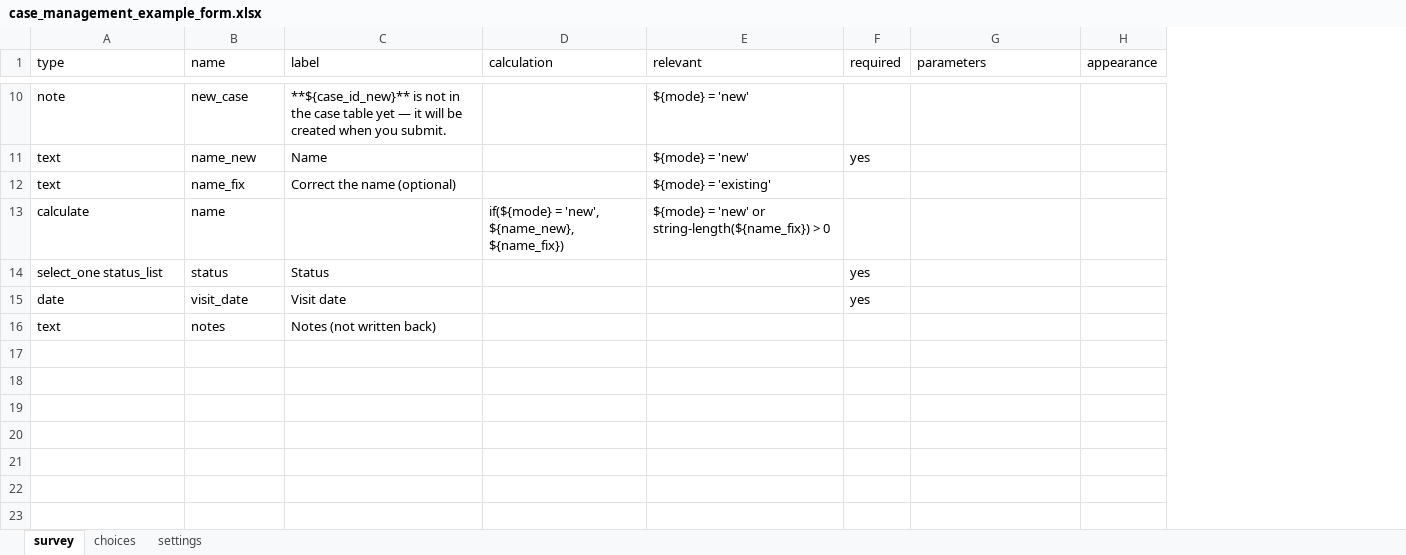
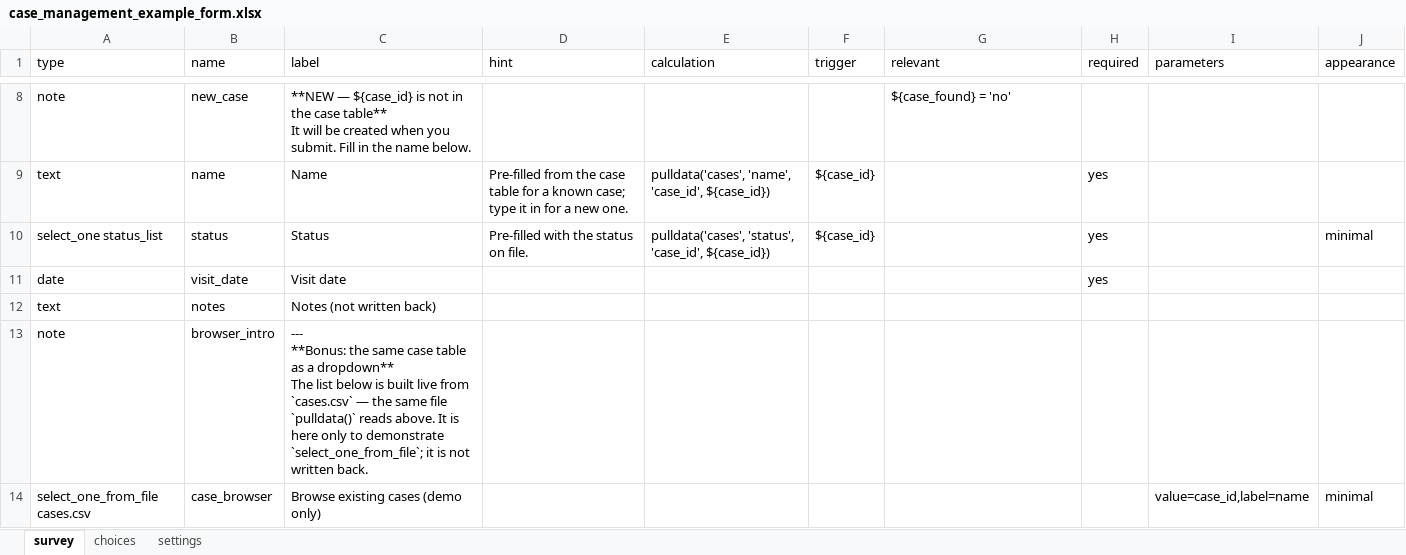
Before and after one commit to JamesLeonDufour/kpi, an Excel workbook: kobo/apps/kobo_cases/examples/case_management_example_form.xlsx, sheet survey, drawn as a sheet; only a part is shown, gaps mark what is left out; values as stored, in another font and other column widths than the file's, no borders; removed rows and columns are numbered as before the commit, all else as after; ↵ is a line break in a cell; the diff covers the shown part only; the diff names each change by its address in the sheet, - before the commit and + after, or states it on an @@ line.

Commit message:
docs(kobo_cases): case-id-driven example that pre-fills the name from the table
Replaces the "existing or new?" mode selector with a single typed Case ID.
The form looks the id up, says whether it is new or on file, and pre-fills
the editable Name and Status with the stored values — blank when the id is
unknown, so the same fields serve both create and update.

Pre-filling uses `trigger`, not `default`: a default is evaluated once at
form load, before the case id has been typed. A `calculation` plus a
`trigger` of ${case_id} makes pyxform emit a setvalue bound to
xforms-value-changed inside the case id question, so the fields are re-read
from the case table on every change while remaining ordinary editable
questions.

A select_one_from_file dropdown is appended, unmapped, purely to show the
same live file also works as a choice list.

Verified against the real write-back task: unknown id creates the record
with the typed name; resubmitting a pre-filled name is a no-op; an edited
name is stored; the demo dropdown writes nothing.

```diff
--- a/kobo/apps/kobo_cases/examples/case_management_example_form.xlsx (sheet survey)
+++ b/kobo/apps/kobo_cases/examples/case_management_example_form.xlsx (sheet survey)
+column D (hint), rows 9-10: Pre-filled from the case table for a known case; type it in for a new one. | Pre-filled with the status on file.
+column F (trigger), rows 9-10: ${case_id} | ${case_id}
-C8 (label): **${case_id_new}** is not in the case table yet — it will be created when you submit.
+C8 (label): **NEW — ${case_id} is not in the case table** ↵ It will be created when you submit. Fill in the name below.
-G8 (relevant): ${mode} = 'new'
+G8 (relevant): ${case_found} = 'no'
-B9 (name): name_new
+B9 (name): name
-E9 (calculation): (empty)
+E9 (calculation): pulldata('cases', 'name', 'case_id', ${case_id})
-G9 (relevant): ${mode} = 'new'
+G9 (relevant): (empty)
-row 12: text | name_fix | Correct the name (optional) |  | ${mode} = 'existing'
-row 13: calculate | name |  | if(${mode} = 'new', ${name_new}, ${name_fix}) | ${mode} = 'new' or string-length(${name_fix}) > 0
-E10 (calculation): (empty)
+E10 (calculation): pulldata('cases', 'status', 'case_id', ${case_id})
-J10 (appearance): (empty)
+J10 (appearance): minimal
+row 13: note | browser_intro | --- ↵ **Bonus: the same case table as a dropdown** ↵ The list below is built live from `cases.csv` — the same file `pulldata()` reads above. It is here only to demonstrate `select_one_from_file`; it is not written back.
+row 14: select_one_from_file cases.csv | case_browser | Browse existing cases (demo only) |  |  |  |  |  | value=case_id,label=name | minimal
```
Also changed, not shown: 1 added row, 3 removed rows and 5 edited cells elsewhere in this sheet, sheet choices, 2 other files.
